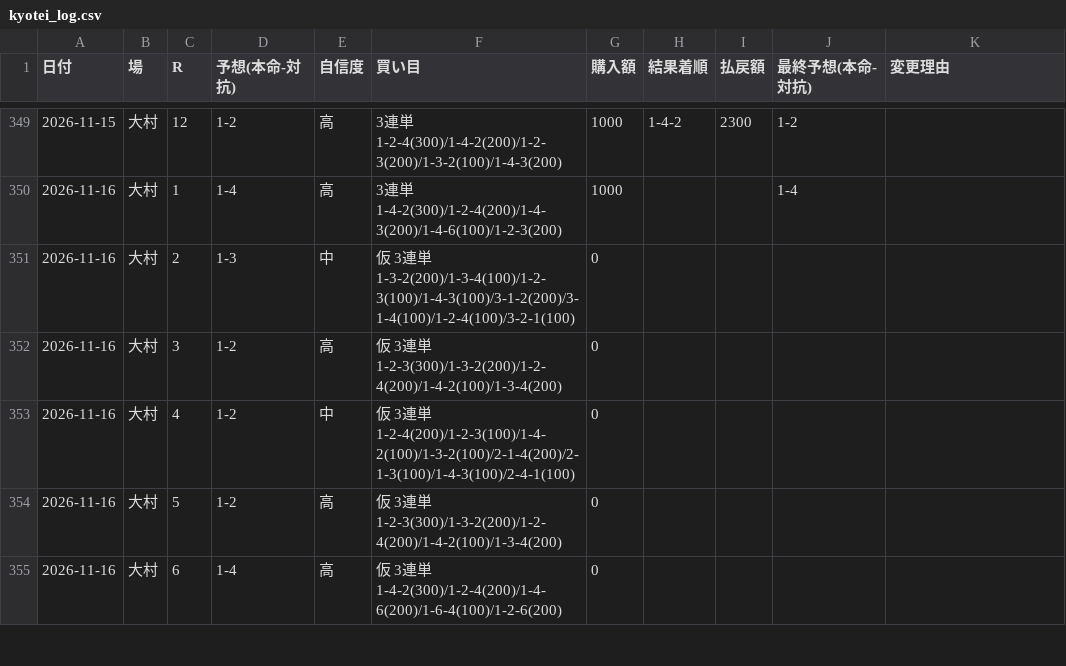
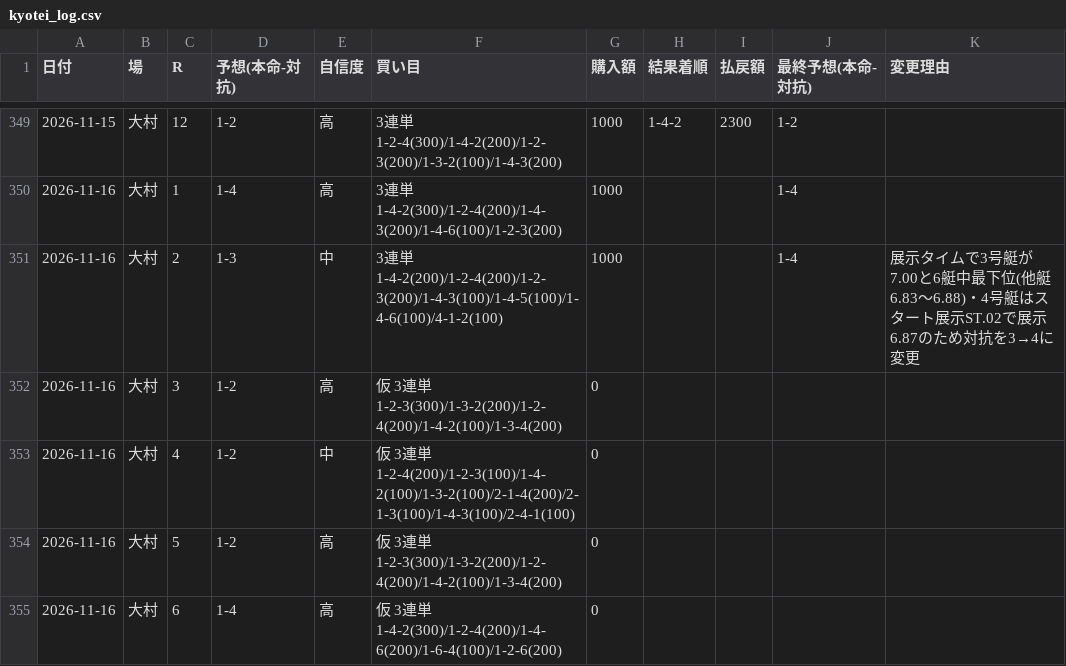
Before and after one commit to KANOENDO/kyotei-yosou, a CSV file: kyotei_log.csv, drawn as a sheet; only a part is shown, gaps mark what is left out.

```diff
--- a/kyotei_log.csv
+++ b/kyotei_log.csv
@@ -350,3 +350,3 @@
 2026-11-16,大村,1,1-4,高,3連単 1-4-2(300)/1-2-4(200)/1-4-3(200)/1-4-6(100)/1-2-3(200),1000,,,1-4,
-2026-11-16,大村,2,1-3,中,仮 3連単 1-3-2(200)/1-3-4(100)/1-2-3(100)/1-4-3(100)/3-1-2(200)/3-1-4(100)/1-2-4(100)/3-2-1(100),0,,,,
+2026-11-16,大村,2,1-3,中,3連単 1-4-2(200)/1-2-4(200)/1-2-3(200)/1-4-3(100)/1-4-5(100)/1-4-6(100)/4-1-2(100),1000,,,1-4,展示タイムで3号艇が7.00と6艇中最下位(他艇6.83〜6.88)・4号艇はスタート展示ST.02で展示6.87のため対抗を3→4に変更
 2026-11-16,大村,3,1-2,高,仮 3連単 1-2-3(300)/1-3-2(200)/1-2-4(200)/1-4-2(100)/1-3-4(200),0,,,,
```
Also changed, not shown: 1 other file.
